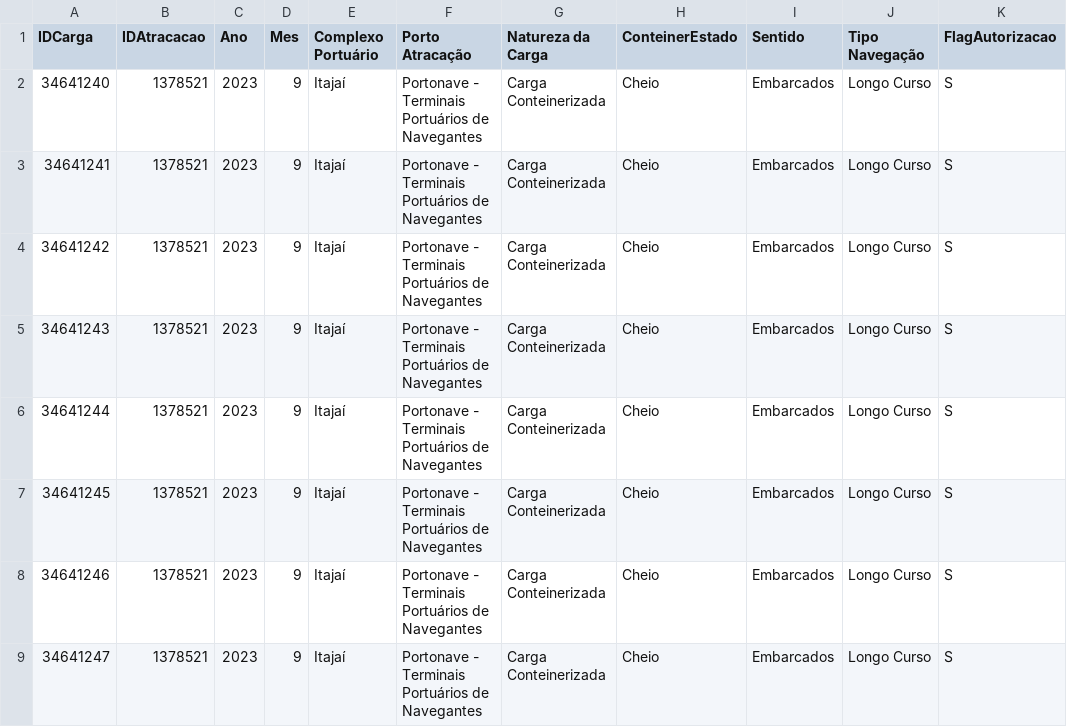
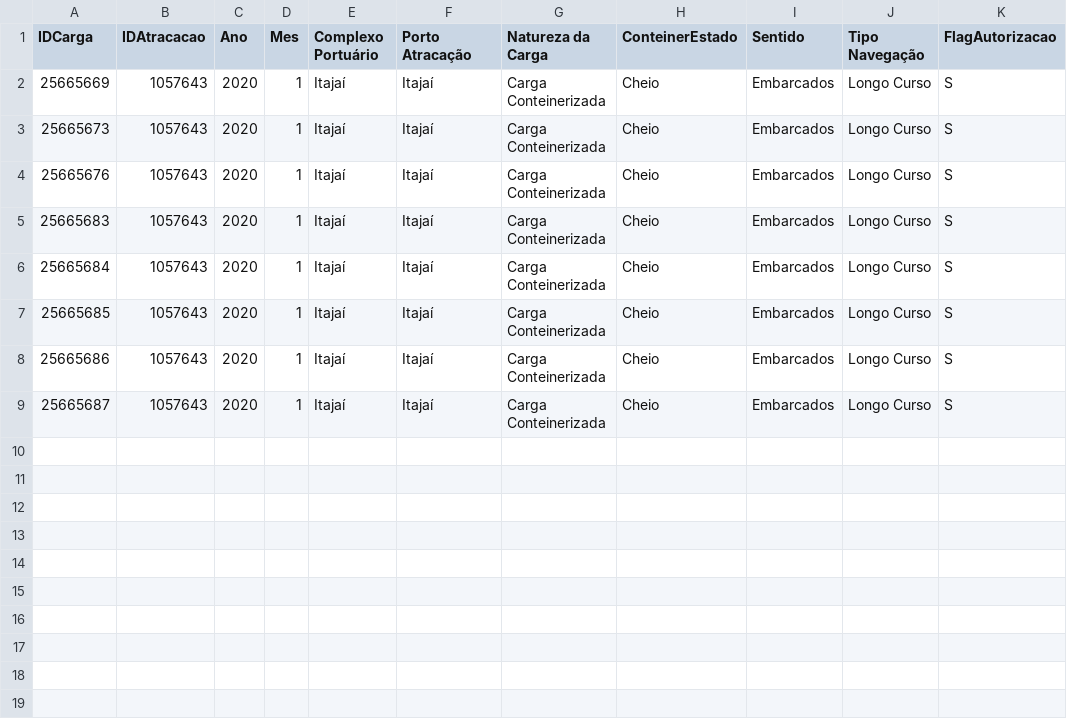
Before and after one commit to Miguel-Pezzini/IA-M2-M3, a CSV file: Grupo_D_Fonte_A.csv, drawn as a sheet; only a part is shown; the diff names each change by its address in the sheet, - before the commit and + after, or states it on an @@ line.

```diff
--- a/Grupo_D_Fonte_A.csv
+++ b/Grupo_D_Fonte_A.csv
-A2 (IDCarga): 34641240
+A2 (IDCarga): 25665669
-B2:B9 (IDAtracacao): 1378521
+B2:B9 (IDAtracacao): 1057643
-C2:C9 (Ano): 2023
+C2:C9 (Ano): 2020
-D2:D9 (Mes): 9
+D2:D9 (Mes): 1
-F2:F9 (Porto Atracação): Portonave - Terminais Portuários de Navegantes
+F2:F9 (Porto Atracação): Itajaí
-A3 (IDCarga): 34641241
+A3 (IDCarga): 25665673
-A4 (IDCarga): 34641242
+A4 (IDCarga): 25665676
-A5 (IDCarga): 34641243
+A5 (IDCarga): 25665683
-A6 (IDCarga): 34641244
+A6 (IDCarga): 25665684
-A7 (IDCarga): 34641245
+A7 (IDCarga): 25665685
-A8 (IDCarga): 34641246
+A8 (IDCarga): 25665686
-A9 (IDCarga): 34641247
+A9 (IDCarga): 25665687
```
Also changed, not shown: Grupo_D_Fonte_B.csv, outputs/Grupo_D_Fonte_A.csv, 9 other files.
